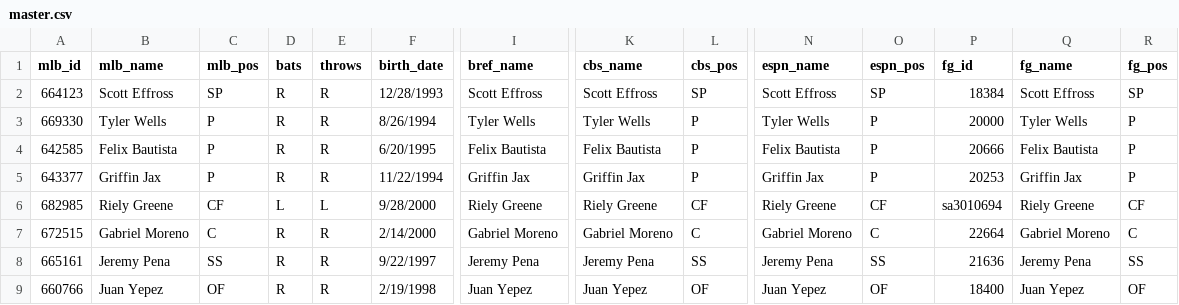
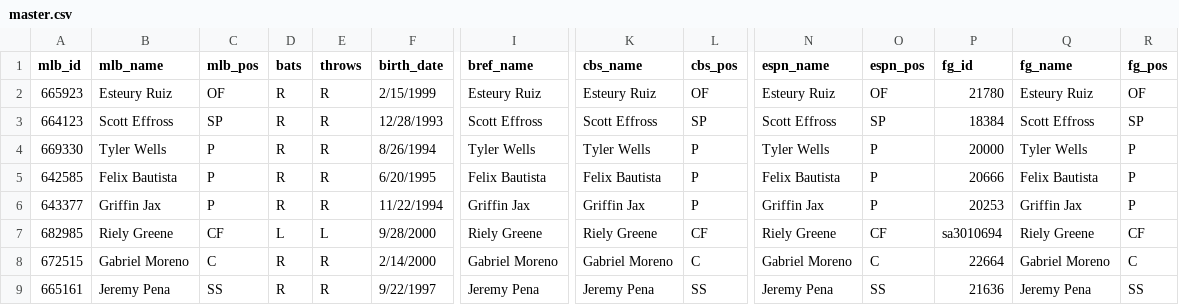
Before and after one commit to spilchen/baseball_id_db, a CSV file: master.csv, drawn as a sheet; only a part is shown, gaps mark what is left out; the shorter side is filled out with more unchanged rows; rows hold the shown columns only; the diff names each change by its address in the sheet, - before the commit and + after, or states it on an @@ line.

Commit message:
Add: Esteury Ruiz

```diff
--- a/master.csv
+++ b/master.csv
+row 2: 665923 | Esteury Ruiz | OF | R | R | 2/15/1999 | Esteury Ruiz | Esteury Ruiz | OF | Esteury Ruiz | OF | 21780 | Esteury Ruiz | OF
```
